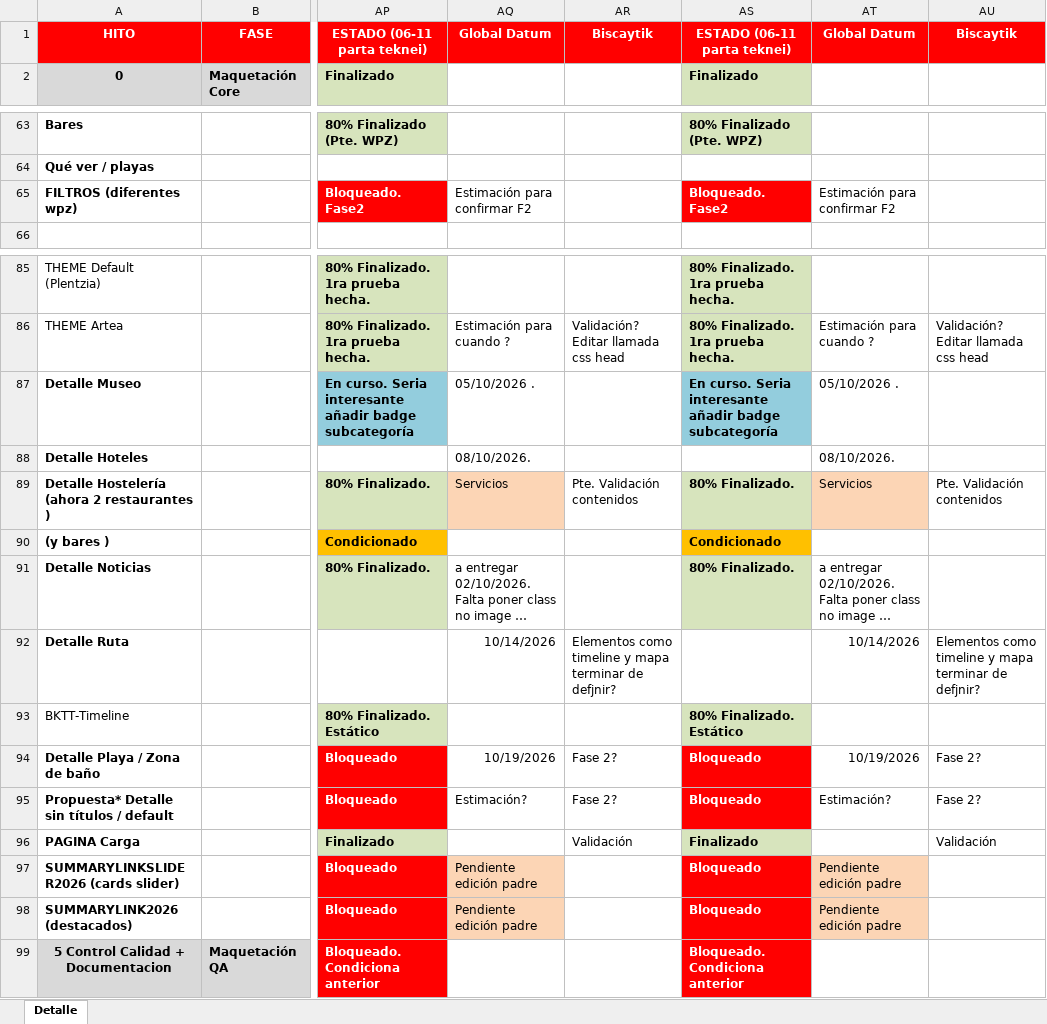
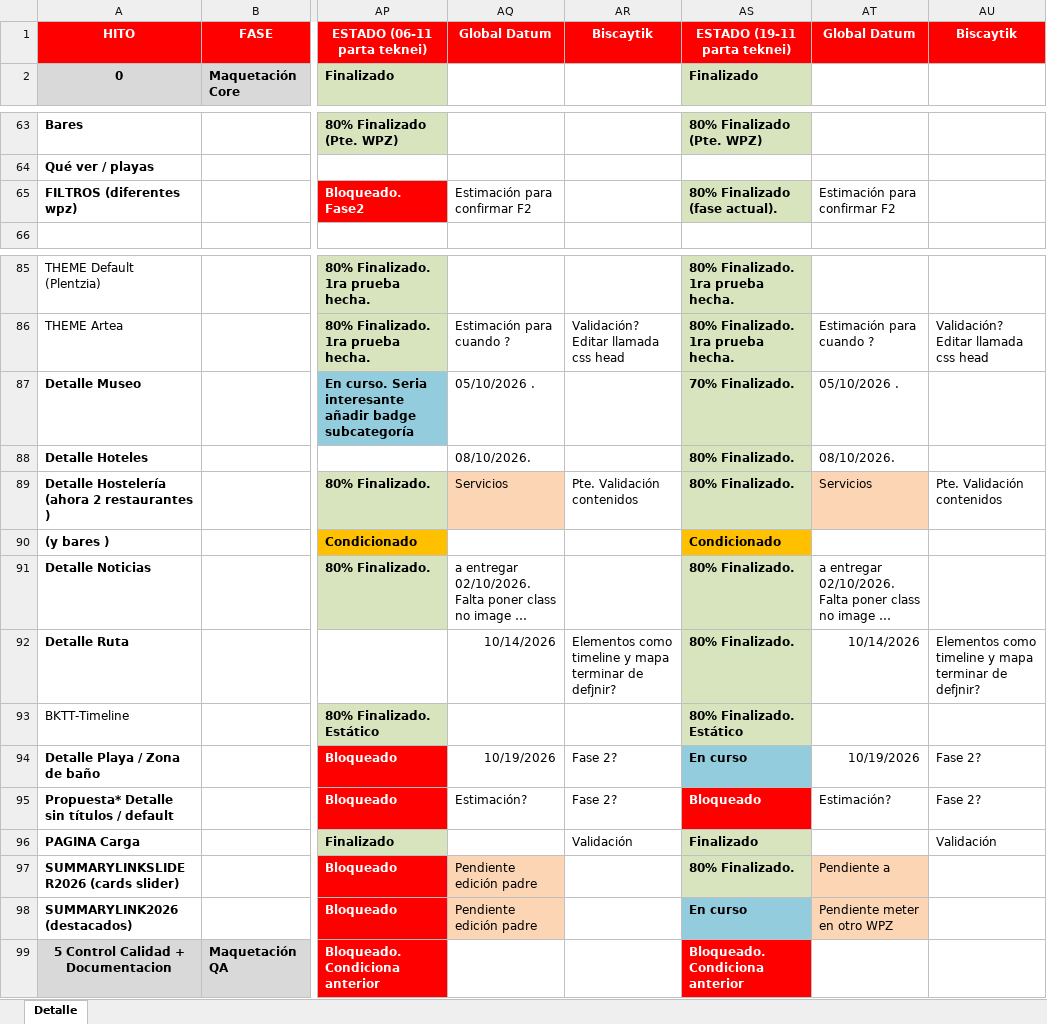
Before and after one commit to sgantolin/BiscaytikApp_node-modules-incluido, an Excel workbook: src/Documentacion/BIS011APPSY-SeguimientoPlanTrabajoDesaHERRIZ-v2_15-10-2026.xlsx, sheet Detalle, drawn as a sheet; only a part is shown, gaps mark what is left out; long unchanged cells end in …; values as stored, in another font and other column widths than the file's, no borders; the diff names each change by its address in the sheet, - before the commit and + after, or states it on an @@ line.

Commit message:
actualización de muchos archivos

```diff
--- a/src/Documentacion/BIS011APPSY-SeguimientoPlanTrabajoDesaHERRIZ-v2_15-10-2026.xlsx (sheet Detalle)
+++ b/src/Documentacion/BIS011APPSY-SeguimientoPlanTrabajoDesaHERRIZ-v2_15-10-2026.xlsx (sheet Detalle)
-AS1: ESTADO (06-11 parta teknei)
+AS1: ESTADO (19-11 parta teknei)
-AS65: Bloqueado. Fase2
+AS65: 80% Finalizado (fase actual).
@@ AS65 text colour: #FFFFFF → black, fill: #FF0000 → #D7E4BD @@
-AS87: En curso. Seria interesante añadir badge subcategoría
+AS87: 70% Finalizado.
-AS87 fill: #93CDDD
+AS87 fill: #D7E4BD
-AS88: (empty)
+AS88: 80% Finalizado.
-AS88 fill: none
+AS88 fill: #D7E4BD
-AS92: (empty)
+AS92: 80% Finalizado.
-AS92 fill: none
+AS92 fill: #D7E4BD
-AS94: Bloqueado
+AS94: En curso
@@ AS94 fill: #FF0000 → #93CDDD, text colour: #FFFFFF → black @@
-AS97: Bloqueado
+AS97: 80% Finalizado.
-AS97:AS98 text colour: #FFFFFF
+AS97:AS98 text colour: black
-AS97 fill: #FF0000
+AS97 fill: #D7E4BD
-AT97: Pendiente edición padre
+AT97: Pendiente a
-AS98: Bloqueado
+AS98: En curso
-AS98 fill: #FF0000
+AS98 fill: #93CDDD
-AT98: Pendiente edición padre
+AT98: Pendiente meter en otro WPZ
```
Also changed, not shown: 32 other files.
